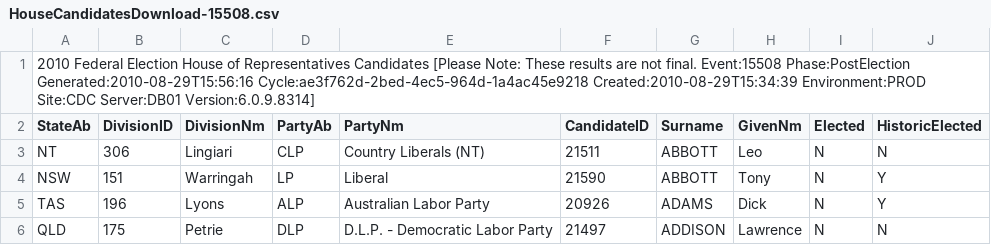
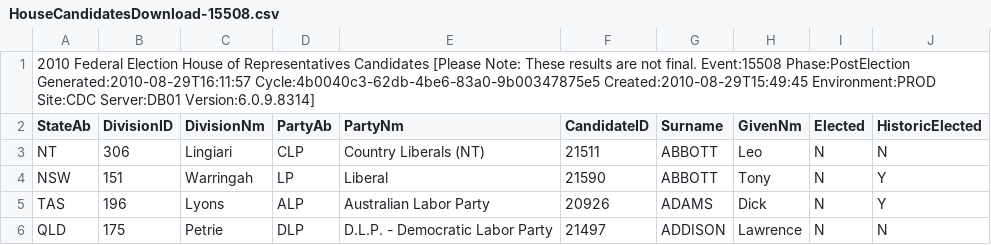
Before and after one commit to d1b/AustralianFederalElection2010CSV, a CSV file: HouseCandidatesDownload-15508.csv, drawn as a sheet; only a part is shown.

```diff
--- a/HouseCandidatesDownload-15508.csv
+++ b/HouseCandidatesDownload-15508.csv
@@ -1,2 +1,2 @@
-2010 Federal Election House of Representatives Candidates [Please Note: These results are not final. Event:15508 Phase:PostElection Generated:2010-08-29T15:56:16 Cycle:ae3f762d-2bed-4ec5-964d-1a4ac45e9218 Created:2010-08-29T15:34:39 Environment:PROD Site:CDC Server:DB01 Version:6.0.9.8314]
+2010 Federal Election House of Representatives Candidates [Please Note: These results are not final. Event:15508 Phase:PostElection Generated:2010-08-29T16:11:57 Cycle:4b0040c3-62db-4be6-83a0-9b00347875e5 Created:2010-08-29T15:49:45 Environment:PROD Site:CDC Server:DB01 Version:6.0.9.8314]
 StateAb,DivisionID,DivisionNm,PartyAb,PartyNm,CandidateID,Surname,GivenNm,Elected,HistoricElected
```
Also changed, not shown: HouseDopByDivisionDownload-15508.csv, HouseFirstPrefsByCandidateByVoteTypeDownload-15508.csv, 53 other files.
